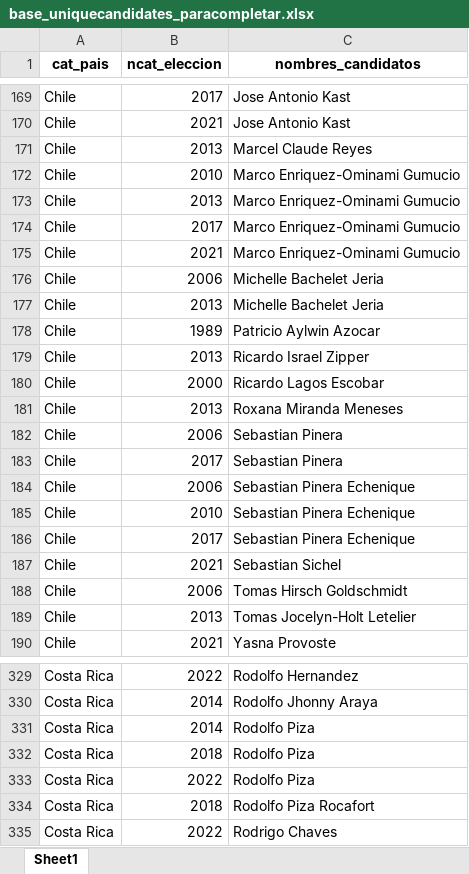
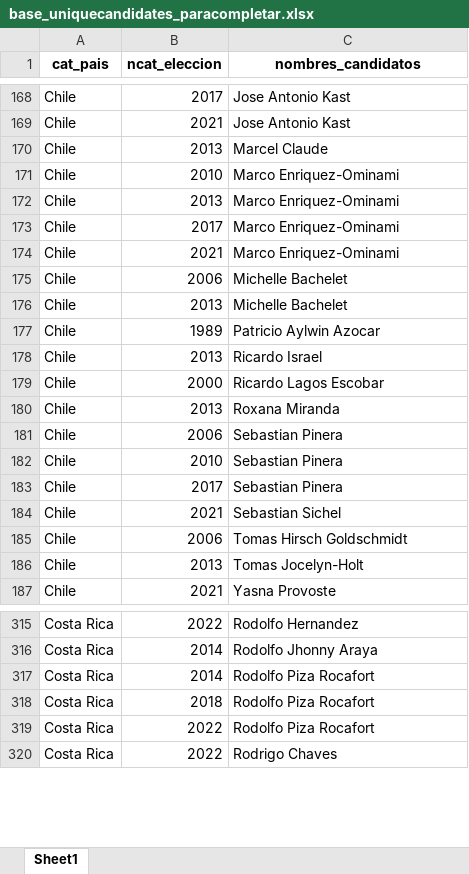
Before and after one commit to verenahantzsch/debates_latam2024, an Excel workbook: tesis_doctorado/datav2023/base_uniquecandidates_paracompletar.xlsx, sheet Sheet1, drawn as a sheet; only a part is shown, gaps mark what is left out; values as stored, in another font and other column widths than the file's, no borders; conditional formats not drawn; removed rows and columns are numbered as before the commit, all else as after; the diff covers the shown part only; the diff names each change by its address in the sheet, - before the commit and + after, or states it on an @@ line.

```diff
--- a/tesis_doctorado/datav2023/base_uniquecandidates_paracompletar.xlsx (sheet Sheet1)
+++ b/tesis_doctorado/datav2023/base_uniquecandidates_paracompletar.xlsx (sheet Sheet1)
-C170 (nombres_candidatos): Marcel Claude Reyes
+C170 (nombres_candidatos): Marcel Claude
-C171:C174 (nombres_candidatos): Marco Enriquez-Ominami Gumucio
+C171:C174 (nombres_candidatos): Marco Enriquez-Ominami
-C175:C176 (nombres_candidatos): Michelle Bachelet Jeria
+C175:C176 (nombres_candidatos): Michelle Bachelet
-C178 (nombres_candidatos): Ricardo Israel Zipper
+C178 (nombres_candidatos): Ricardo Israel
-C180 (nombres_candidatos): Roxana Miranda Meneses
+C180 (nombres_candidatos): Roxana Miranda
+row 182: Chile | 2010 | Sebastian Pinera
-row 184: Chile | 2006 | Sebastian Pinera Echenique
-row 185: Chile | 2010 | Sebastian Pinera Echenique
-row 186: Chile | 2017 | Sebastian Pinera Echenique
-C186 (nombres_candidatos): Tomas Jocelyn-Holt Letelier
+C186 (nombres_candidatos): Tomas Jocelyn-Holt
-C317 (nombres_candidatos): Rodolfo Piza
+C317 (nombres_candidatos): Rodolfo Piza Rocafort
-row 332: Costa Rica | 2018 | Rodolfo Piza
-row 333: Costa Rica | 2022 | Rodolfo Piza
+row 319: Costa Rica | 2022 | Rodolfo Piza Rocafort
```
Also changed, not shown: 4 added rows, 33 removed rows, 12 edited cells and cell formats elsewhere in this sheet, tesis_doctorado/datav2023/all_candidates.xlsx, tesis_doctorado/datav2023/base_eleccionesv2023.xlsx, 12 other files.
